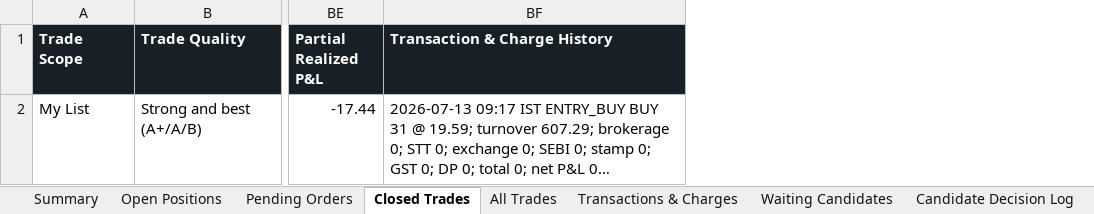
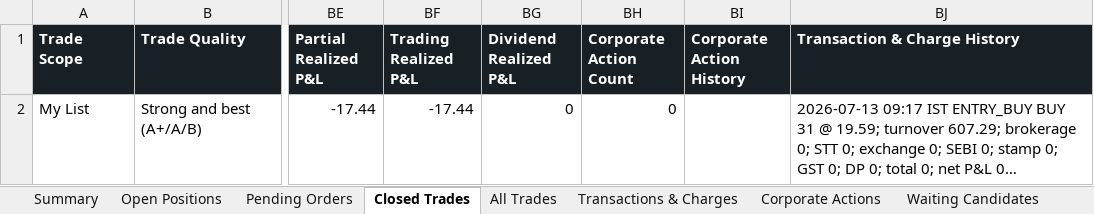
Before and after one commit to smit5927/techno-funda-screener, an Excel workbook: data/techno-funda-trade-sheet.xlsx, sheet Closed Trades, drawn as a sheet; only a part is shown, gaps mark what is left out; long unchanged cells end in …; values as stored, in another font and other column widths than the file's, no borders; the diff names each change by its address in the sheet, - before the commit and + after, or states it on an @@ line.

```diff
--- a/data/techno-funda-trade-sheet.xlsx (sheet Closed Trades)
+++ b/data/techno-funda-trade-sheet.xlsx (sheet Closed Trades)
+sheet tab: Corporate Actions
+column BF (Trading Realized P&L), row 2: -17.44
+column BG (Dividend Realized P&L), row 2: 0
+column BH (Corporate Action Count), row 2: 0
+column BI (Corporate Action History), empty
```
Also changed, not shown: sheet Waiting Candidates, sheet Candidate Decision Log, sheet Open Positions, sheet All Trades, sheet Pending Orders, sheet Summary, 3 other files.
